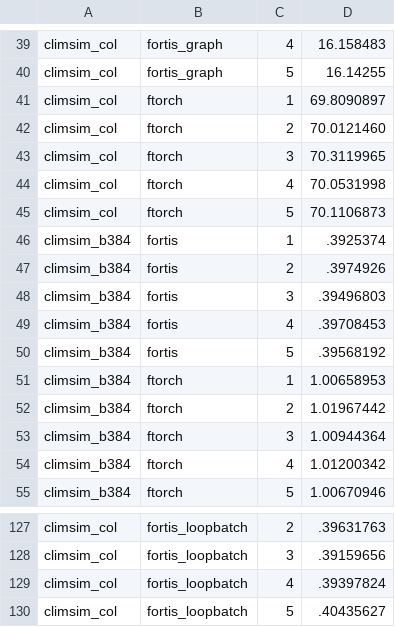
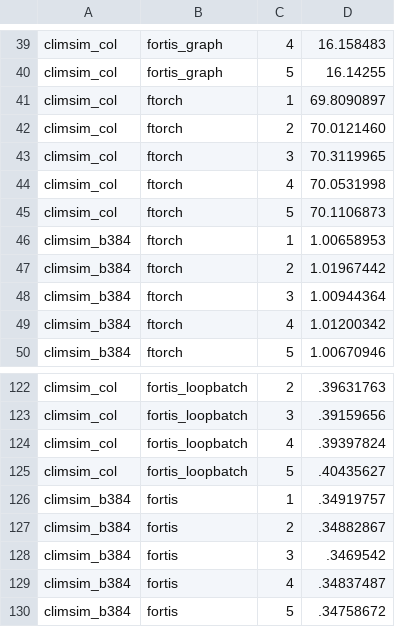
Before and after one commit to sanatgp/Fortis, a CSV file: benchmarks/variance.csv, drawn as a sheet; only a part is shown, gaps mark what is left out; removed rows and columns are numbered as before the commit, all else as after; the diff names each change by its address in the sheet, - before the commit and + after, or states it on an @@ line.

```diff
--- a/benchmarks/variance.csv
+++ b/benchmarks/variance.csv
-row 46: climsim_b384 | fortis | 1 | .3925374
-row 47: climsim_b384 | fortis | 2 | .3974926
-row 48: climsim_b384 | fortis | 3 | .39496803
-row 49: climsim_b384 | fortis | 4 | .39708453
-row 50: climsim_b384 | fortis | 5 | .39568192
+row 126: climsim_b384 | fortis | 1 | .34919757
+row 127: climsim_b384 | fortis | 2 | .34882867
+row 128: climsim_b384 | fortis | 3 | .3469542
+row 129: climsim_b384 | fortis | 4 | .34837487
+row 130: climsim_b384 | fortis | 5 | .34758672
```
Also changed, not shown: 11 other files.
